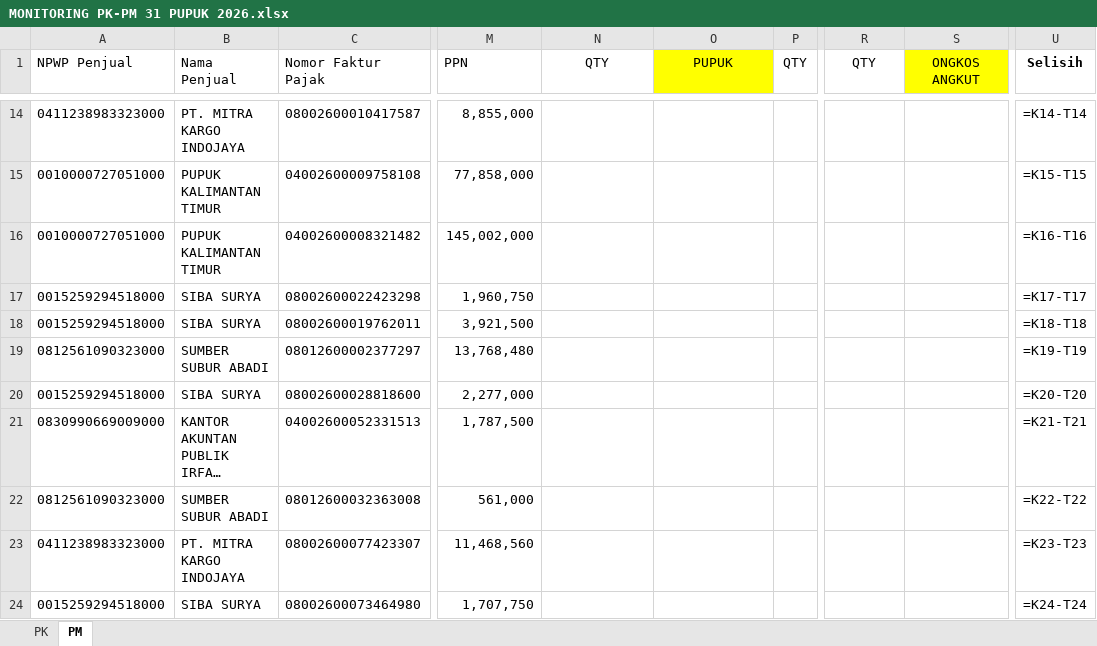
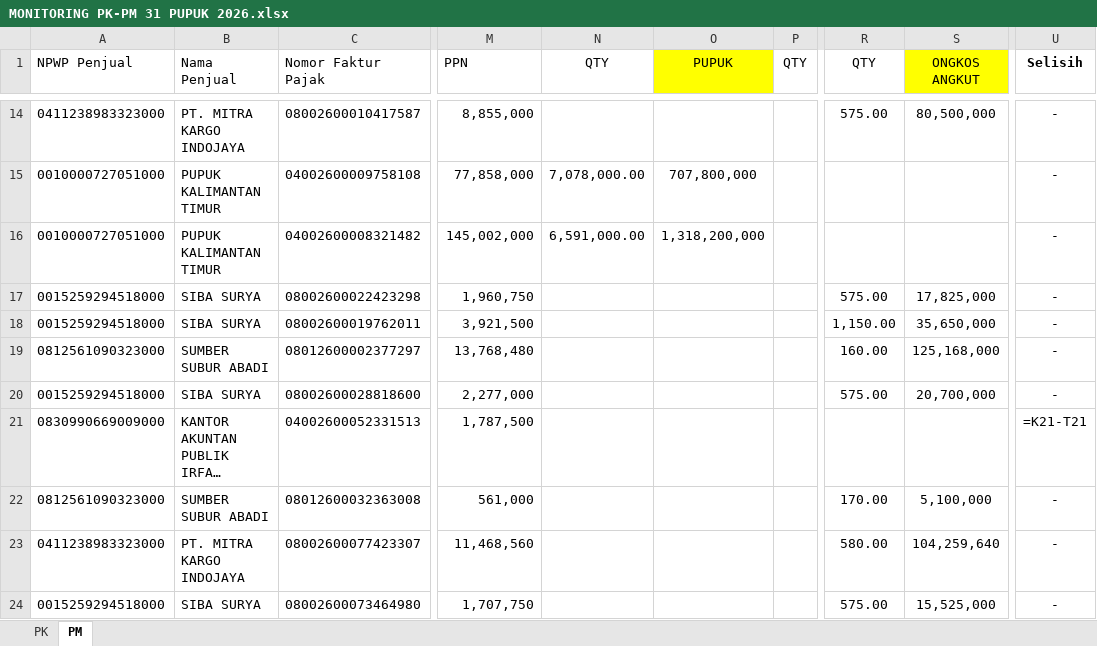
Before and after one commit to Azima28/coretax-automation, an Excel workbook: MONITORING PK-PM 31 PUPUK 2026.xlsx, sheet PM, drawn as a sheet; only a part is shown, gaps mark what is left out; long unchanged cells end in …; values as stored, in another font and other column widths than the file's, no borders; formulas without a stored value are shown as written; conditional formats not drawn; the diff covers the shown part only; the diff names each change by its address in the sheet, - before the commit and + after, or states it on an @@ line.

```diff
--- a/MONITORING PK-PM 31 PUPUK 2026.xlsx (sheet PM)
+++ b/MONITORING PK-PM 31 PUPUK 2026.xlsx (sheet PM)
-R14 (QTY): (empty)
+R14 (QTY): 575.00
-S14 (ONGKOS ANGKUT): (empty)
+S14 (ONGKOS ANGKUT): 80,500,000
-U14 (Selisih): =K14-T14
+U14 (Selisih): -
-N15 (QTY): (empty)
+N15 (QTY): 7,078,000.00
-O15 (PUPUK): (empty)
+O15 (PUPUK): 707,800,000
-U15 (Selisih): =K15-T15
+U15 (Selisih): -
-N16 (QTY): (empty)
+N16 (QTY): 6,591,000.00
-O16 (PUPUK): (empty)
+O16 (PUPUK): 1,318,200,000
-U16 (Selisih): =K16-T16
+U16 (Selisih): -
-R17 (QTY): (empty)
+R17 (QTY): 575.00
-S17 (ONGKOS ANGKUT): (empty)
+S17 (ONGKOS ANGKUT): 17,825,000
-U17 (Selisih): =K17-T17
+U17 (Selisih): -
-R18 (QTY): (empty)
+R18 (QTY): 1,150.00
-S18 (ONGKOS ANGKUT): (empty)
+S18 (ONGKOS ANGKUT): 35,650,000
-U18 (Selisih): =K18-T18
+U18 (Selisih): -
-R19 (QTY): (empty)
+R19 (QTY): 160.00
-S19 (ONGKOS ANGKUT): (empty)
+S19 (ONGKOS ANGKUT): 125,168,000
-U19 (Selisih): =K19-T19
+U19 (Selisih): -
-R20 (QTY): (empty)
+R20 (QTY): 575.00
-S20 (ONGKOS ANGKUT): (empty)
+S20 (ONGKOS ANGKUT): 20,700,000
-U20 (Selisih): =K20-T20
+U20 (Selisih): -
-R22 (QTY): (empty)
+R22 (QTY): 170.00
-S22 (ONGKOS ANGKUT): (empty)
+S22 (ONGKOS ANGKUT): 5,100,000
-U22 (Selisih): =K22-T22
+U22 (Selisih): -
-R23 (QTY): (empty)
+R23 (QTY): 580.00
-S23 (ONGKOS ANGKUT): (empty)
+S23 (ONGKOS ANGKUT): 104,259,640
-U23 (Selisih): =K23-T23
+U23 (Selisih): -
-R24 (QTY): (empty)
+R24 (QTY): 575.00
-S24 (ONGKOS ANGKUT): (empty)
+S24 (ONGKOS ANGKUT): 15,525,000
-U24 (Selisih): =K24-T24
+U24 (Selisih): -
```
Also changed, not shown: 114 edited cells elsewhere in this sheet, 3 other files.
